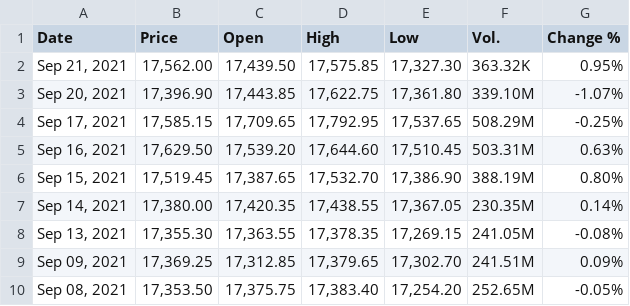
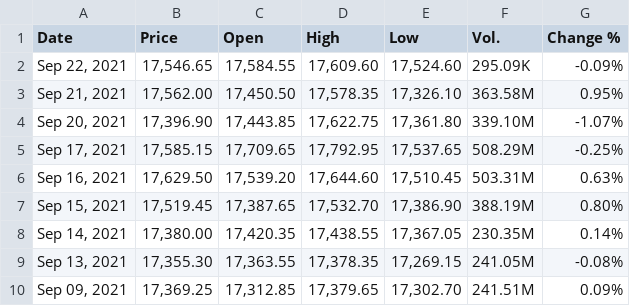
Before and after one commit to winsthomas/StockPredictionData, a CSV file: aux_files/NIFTY.csv, drawn as a sheet; only a part is shown; the shorter side is filled out with more unchanged rows.

Commit message:
data upto 22 sept

```diff
--- a/aux_files/NIFTY.csv
+++ b/aux_files/NIFTY.csv
@@ -1,3 +1,4 @@
 "Date","Price","Open","High","Low","Vol.","Change %"
-"Sep 21, 2021","17,562.00","17,439.50","17,575.85","17,327.30","363.32K","0.95%"
+"Sep 22, 2021","17,546.65","17,584.55","17,609.60","17,524.60","295.09K","-0.09%"
+"Sep 21, 2021","17,562.00","17,450.50","17,578.35","17,326.10","363.58M","0.95%"
 "Sep 20, 2021","17,396.90","17,443.85","17,622.75","17,361.80","339.10M","-1.07%"
```
Also changed, not shown: aux_files/HCLTECH.csv, aux_files/HDFCBANK.csv, 11 other files.
